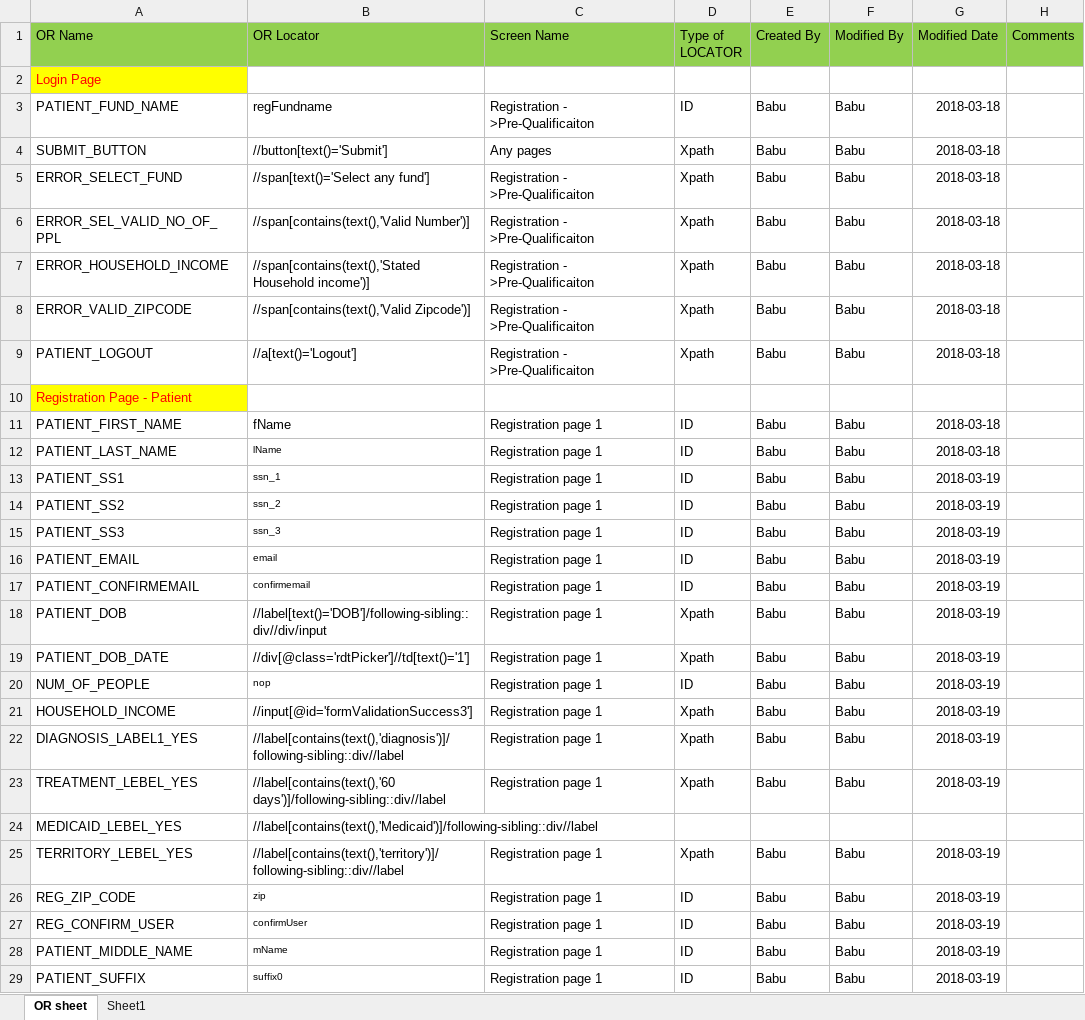
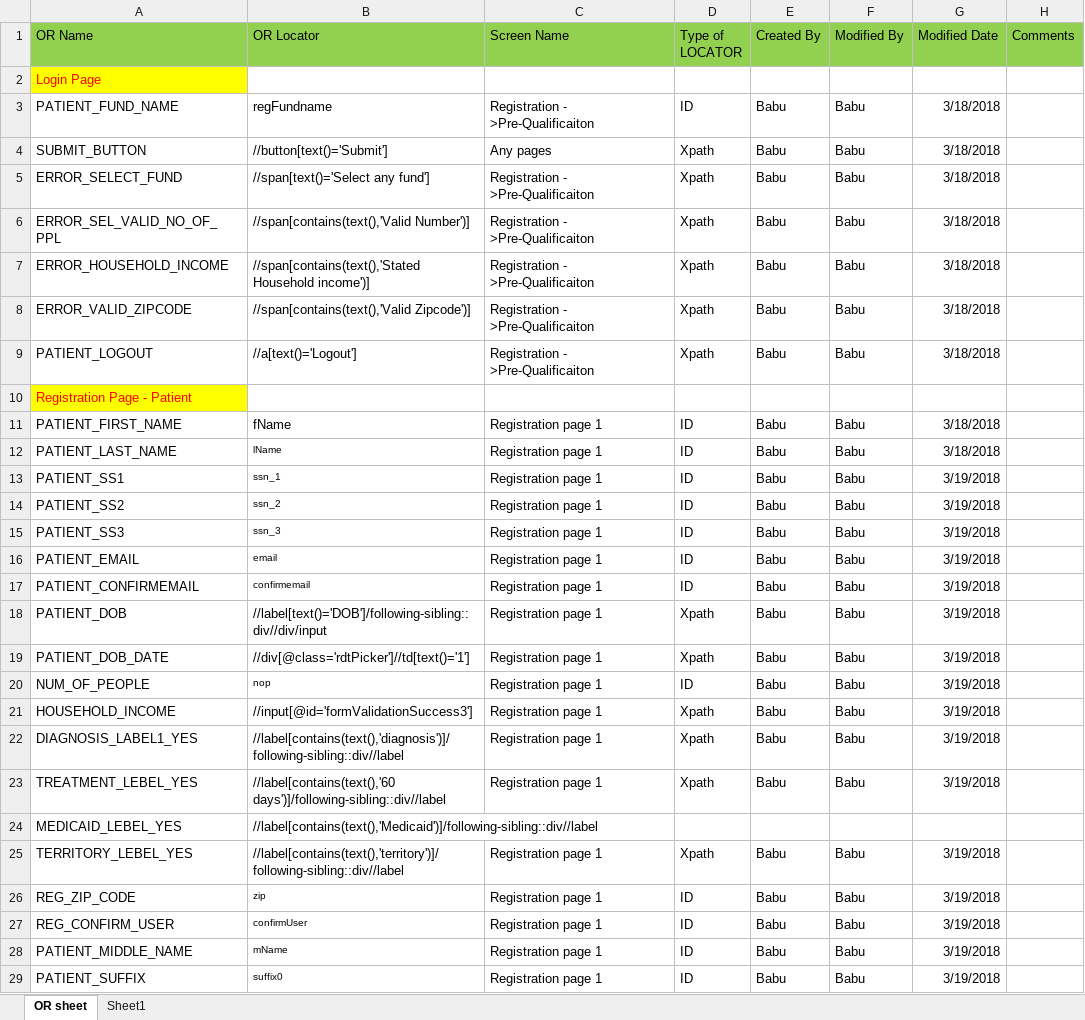
Before and after one commit to sbabupresidency1/fipsar_automation, an Excel workbook: QA/testcases/ORSheet.xlsx, sheet OR sheet, drawn as a sheet; only a part is shown; values as stored, in another font and other column widths than the file's, no borders; the diff covers the shown part only; the diff names each change by its address in the sheet, - before the commit and + after, or states it on an @@ line.

```diff
--- a/QA/testcases/ORSheet.xlsx (sheet OR sheet)
+++ b/QA/testcases/ORSheet.xlsx (sheet OR sheet)
-G3:G9 (Modified Date): 2018-03-18
+G3:G9 (Modified Date): 3/18/2018
-G11:G12 (Modified Date): 2018-03-18
+G11:G12 (Modified Date): 3/18/2018
-G13:G23 (Modified Date): 2018-03-19
+G13:G23 (Modified Date): 3/19/2018
-G25:G29 (Modified Date): 2018-03-19
+G25:G29 (Modified Date): 3/19/2018
```
Also changed, not shown: 19 edited cells elsewhere in this sheet, QA/testcases/FAF/Patient/F_PatientApp_Process_Positive_DCase_Yes.xlsx, QA/testcases/FAF/Patient/F_Patient_Mandatory_Fields.xlsx, 3 other files.
